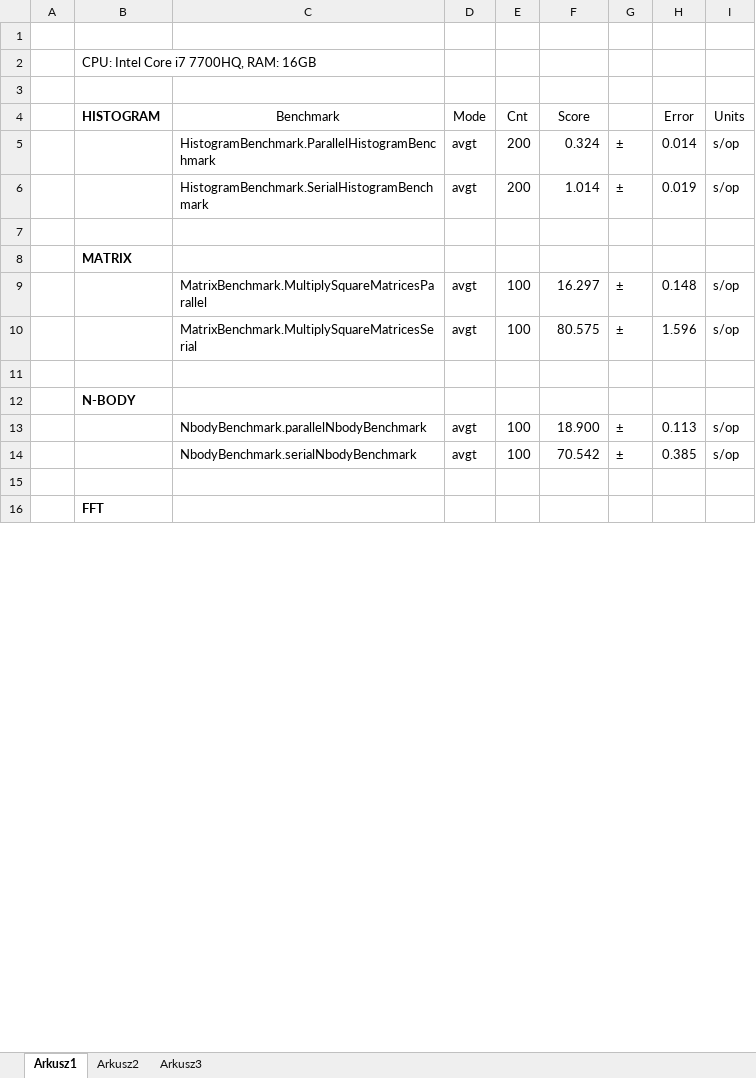
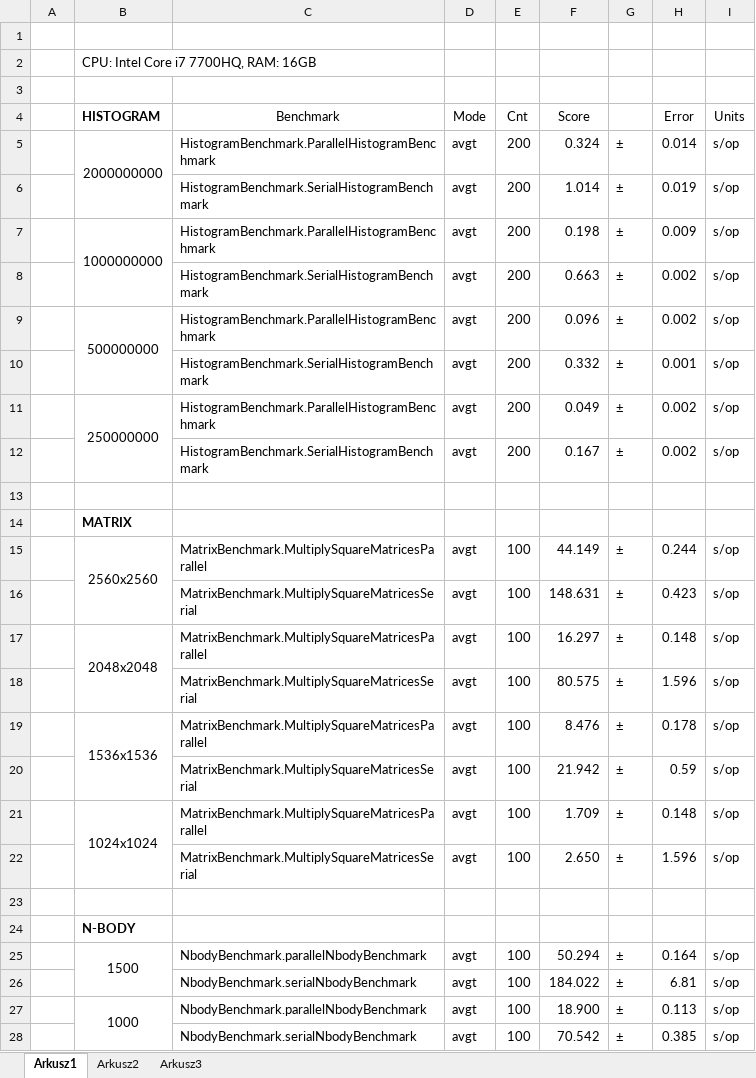
Before and after one commit to Matikul/autoparallel, an Excel workbook: autoparallel-benchmarks/src/main/results/benchmark_results.xlsx, sheet Arkusz1, drawn as a sheet; only a part is shown; the shorter side is filled out with more unchanged rows; values as stored, in another font and other column widths than the file's, no borders; addresses are those after the commit; the diff covers the shown part only; the diff names each change by its address in the sheet, - before the commit and + after, or states it on an @@ line.

Commit message:
Add more benchmark results

```diff
--- a/autoparallel-benchmarks/src/main/results/benchmark_results.xlsx (sheet Arkusz1)
+++ b/autoparallel-benchmarks/src/main/results/benchmark_results.xlsx (sheet Arkusz1)
-B5 (HISTOGRAM): (empty)
+B5 (HISTOGRAM): 2000000000
+B5:B6 merged
+row 7:  | 1000000000 | HistogramBenchmark.ParallelHistogramBenchmark | avgt | 200 | 0.198 | ± | 0.009 | s/op
+row 8:  |  | HistogramBenchmark.SerialHistogramBenchmark | avgt | 200 | 0.663 | ± | 0.002 | s/op
+row 9:  | 500000000 | HistogramBenchmark.ParallelHistogramBenchmark | avgt | 200 | 0.096 | ± | 0.002 | s/op
+row 10:  |  | HistogramBenchmark.SerialHistogramBenchmark | avgt | 200 | 0.332 | ± | 0.001 | s/op
+row 11:  | 250000000 | HistogramBenchmark.ParallelHistogramBenchmark | avgt | 200 | 0.049 | ± | 0.002 | s/op
+row 12:  |  | HistogramBenchmark.SerialHistogramBenchmark | avgt | 200 | 0.167 | ± | 0.002 | s/op
+row 15:  | 2560x2560 | MatrixBenchmark.MultiplySquareMatricesParallel | avgt | 100 | 44.149 | ± | 0.244 | s/op
+row 16:  |  | MatrixBenchmark.MultiplySquareMatricesSerial | avgt | 100 | 148.631 | ± | 0.423 | s/op
-B17 (HISTOGRAM): (empty)
+B17 (HISTOGRAM): 2048x2048
+B17:B18 merged
+row 19:  | 1536x1536 | MatrixBenchmark.MultiplySquareMatricesParallel | avgt | 100 | 8.476 | ± | 0.178 | s/op
+row 20:  |  | MatrixBenchmark.MultiplySquareMatricesSerial | avgt | 100 | 21.942 | ± | 0.59 | s/op
+row 21:  | 1024x1024 | MatrixBenchmark.MultiplySquareMatricesParallel | avgt | 100 | 1.709 | ± | 0.148 | s/op
+row 22:  |  | MatrixBenchmark.MultiplySquareMatricesSerial | avgt | 100 | 2.650 | ± | 1.596 | s/op
+row 25:  | 1500 | NbodyBenchmark.parallelNbodyBenchmark | avgt | 100 | 50.294 | ± | 0.164 | s/op
+row 26:  |  | NbodyBenchmark.serialNbodyBenchmark | avgt | 100 | 184.022 | ± | 6.81 | s/op
-B27 (HISTOGRAM): (empty)
+B27 (HISTOGRAM): 1000
+B27:B28 merged
```
Also changed, not shown: 10 added rows, 1 edited cell and merged cells elsewhere in this sheet.
